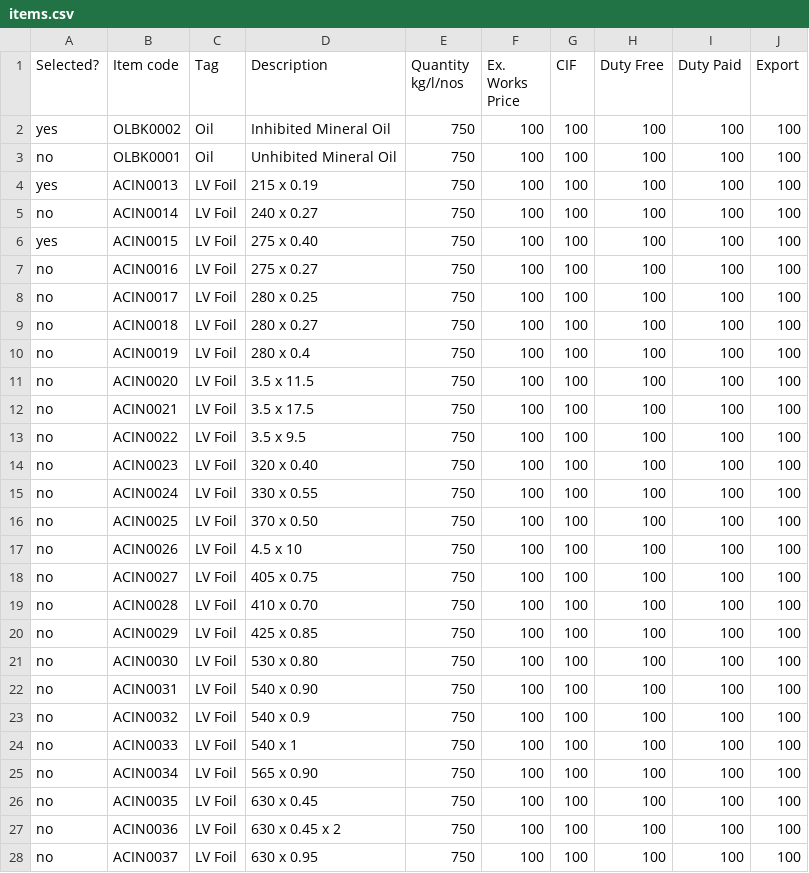
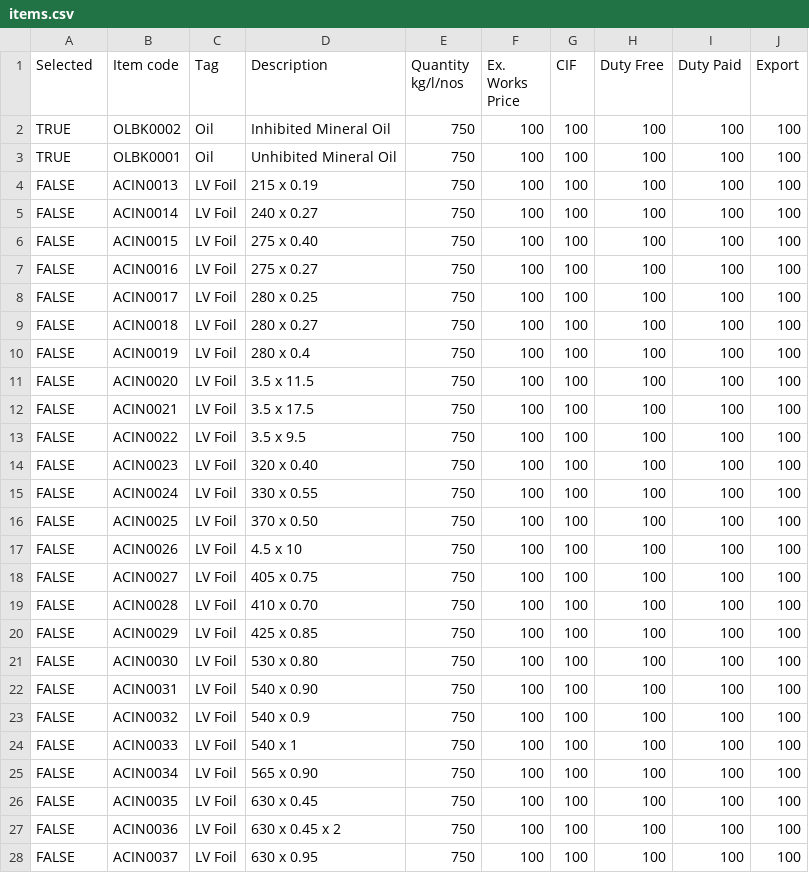
Before and after one commit to praworks/LTL, a CSV file: BOM Automation v6/items.csv, drawn as a sheet; only a part is shown; the diff covers the shown part only.

```diff
--- a/BOM Automation v6/items.csv
+++ b/BOM Automation v6/items.csv
@@ -1,28 +1,28 @@
-Selected?,Item code,Tag,Description,Quantity kg/l/nos,Ex. Works Price,CIF,Duty Free,Duty Paid,Export
-yes,OLBK0002,Oil,Inhibited Mineral Oil,750,100,100,100,100,100
-no,OLBK0001,Oil,Unhibited Mineral Oil,750,100,100,100,100,100
-yes,ACIN0013,LV Foil,215 x 0.19,750,100,100,100,100,100
-no,ACIN0014,LV Foil,240 x 0.27,750,100,100,100,100,100
-yes,ACIN0015,LV Foil,275 x 0.40,750,100,100,100,100,100
-no,ACIN0016,LV Foil,275 x 0.27,750,100,100,100,100,100
-no,ACIN0017,LV Foil,280 x 0.25,750,100,100,100,100,100
-no,ACIN0018,LV Foil,280 x 0.27,750,100,100,100,100,100
-no,ACIN0019,LV Foil,280 x 0.4,750,100,100,100,100,100
-no,ACIN0020,LV Foil,3.5 x 11.5,750,100,100,100,100,100
-no,ACIN0021,LV Foil,3.5 x 17.5,750,100,100,100,100,100
-no,ACIN0022,LV Foil,3.5 x 9.5,750,100,100,100,100,100
-no,ACIN0023,LV Foil,320 x 0.40,750,100,100,100,100,100
-no,ACIN0024,LV Foil,330 x 0.55,750,100,100,100,100,100
-no,ACIN0025,LV Foil,370 x 0.50,750,100,100,100,100,100
-no,ACIN0026,LV Foil,4.5 x 10,750,100,100,100,100,100
-no,ACIN0027,LV Foil,405 x 0.75,750,100,100,100,100,100
-no,ACIN0028,LV Foil,410 x 0.70,750,100,100,100,100,100
-no,ACIN0029,LV Foil,425 x 0.85,750,100,100,100,100,100
-no,ACIN0030,LV Foil,530 x 0.80,750,100,100,100,100,100
-no,ACIN0031,LV Foil,540 x 0.90,750,100,100,100,100,100
-no,ACIN0032,LV Foil,540 x 0.9,750,100,100,100,100,100
-no,ACIN0033,LV Foil,540 x 1,750,100,100,100,100,100
-no,ACIN0034,LV Foil,565 x 0.90,750,100,100,100,100,100
-no,ACIN0035,LV Foil,630 x 0.45,750,100,100,100,100,100
-no,ACIN0036,LV Foil,630 x 0.45 x 2,750,100,100,100,100,100
-no,ACIN0037,LV Foil,630 x 0.95,750,100,100,100,100,100
+Selected,Item code,Tag,Description,Quantity kg/l/nos,Ex. Works Price,CIF,Duty Free,Duty Paid,Export
+TRUE,OLBK0002,Oil,Inhibited Mineral Oil,750,100,100,100,100,100
+TRUE,OLBK0001,Oil,Unhibited Mineral Oil,750,100,100,100,100,100
+FALSE,ACIN0013,LV Foil,215 x 0.19,750,100,100,100,100,100
+FALSE,ACIN0014,LV Foil,240 x 0.27,750,100,100,100,100,100
+FALSE,ACIN0015,LV Foil,275 x 0.40,750,100,100,100,100,100
+FALSE,ACIN0016,LV Foil,275 x 0.27,750,100,100,100,100,100
+FALSE,ACIN0017,LV Foil,280 x 0.25,750,100,100,100,100,100
+FALSE,ACIN0018,LV Foil,280 x 0.27,750,100,100,100,100,100
+FALSE,ACIN0019,LV Foil,280 x 0.4,750,100,100,100,100,100
+FALSE,ACIN0020,LV Foil,3.5 x 11.5,750,100,100,100,100,100
+FALSE,ACIN0021,LV Foil,3.5 x 17.5,750,100,100,100,100,100
+FALSE,ACIN0022,LV Foil,3.5 x 9.5,750,100,100,100,100,100
+FALSE,ACIN0023,LV Foil,320 x 0.40,750,100,100,100,100,100
+FALSE,ACIN0024,LV Foil,330 x 0.55,750,100,100,100,100,100
+FALSE,ACIN0025,LV Foil,370 x 0.50,750,100,100,100,100,100
+FALSE,ACIN0026,LV Foil,4.5 x 10,750,100,100,100,100,100
+FALSE,ACIN0027,LV Foil,405 x 0.75,750,100,100,100,100,100
+FALSE,ACIN0028,LV Foil,410 x 0.70,750,100,100,100,100,100
+FALSE,ACIN0029,LV Foil,425 x 0.85,750,100,100,100,100,100
+FALSE,ACIN0030,LV Foil,530 x 0.80,750,100,100,100,100,100
+FALSE,ACIN0031,LV Foil,540 x 0.90,750,100,100,100,100,100
+FALSE,ACIN0032,LV Foil,540 x 0.9,750,100,100,100,100,100
+FALSE,ACIN0033,LV Foil,540 x 1,750,100,100,100,100,100
+FALSE,ACIN0034,LV Foil,565 x 0.90,750,100,100,100,100,100
+FALSE,ACIN0035,LV Foil,630 x 0.45,750,100,100,100,100,100
+FALSE,ACIN0036,LV Foil,630 x 0.45 x 2,750,100,100,100,100,100
+FALSE,ACIN0037,LV Foil,630 x 0.95,750,100,100,100,100,100
```
Also changed, not shown: 168 edited cells elsewhere in this file, 3 other files.
